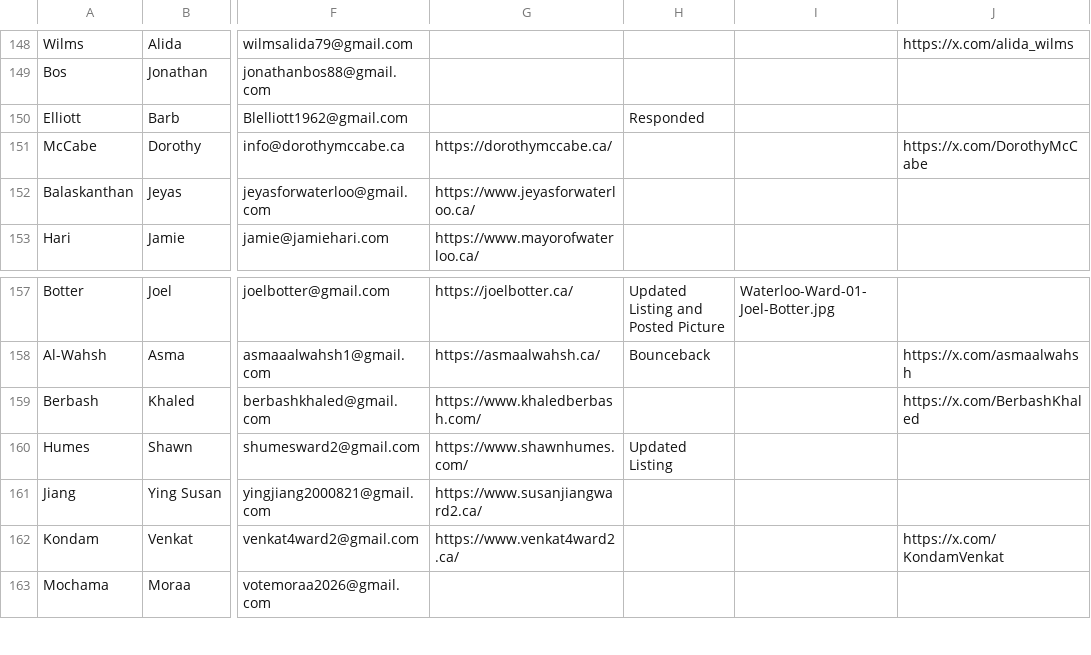
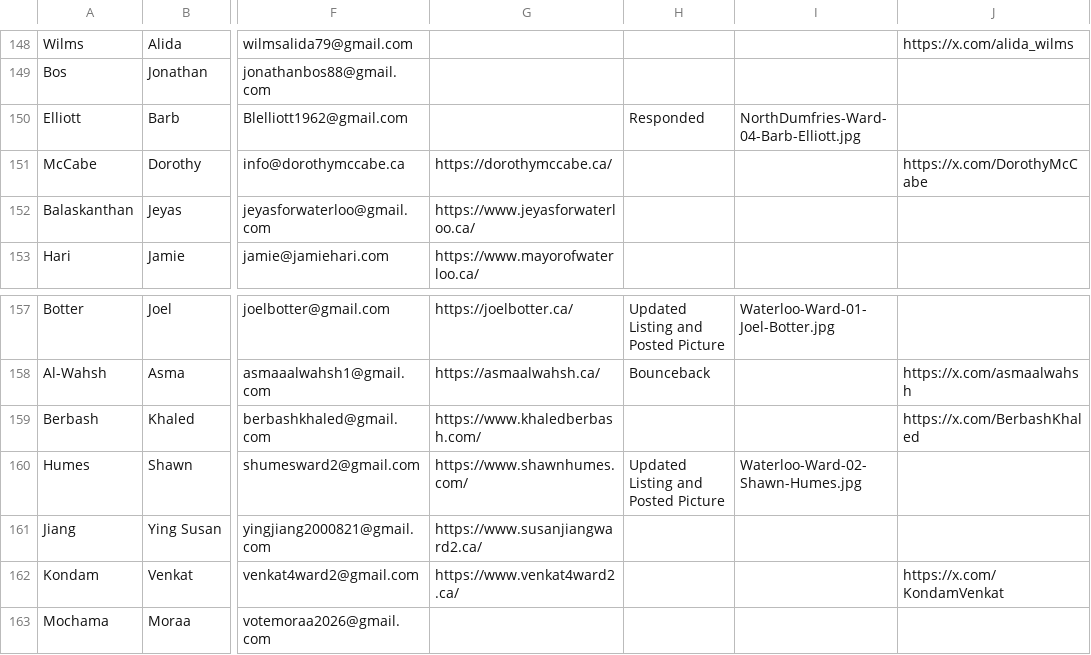
Before and after one commit to CivicTechWR/WRVotesMunicipal2026, a CSV file: docs/_data/sync/nominees.csv, drawn as a sheet; only a part is shown, gaps mark what is left out; the diff names each change by its address in the sheet, - before the commit and + after, or states it on an @@ line.

Commit message:
Auto-commit: updated nominees.csv from Google Docs

```diff
--- a/docs/_data/sync/nominees.csv
+++ b/docs/_data/sync/nominees.csv
-I150: (empty)
+I150: NorthDumfries-Ward-04-Barb-Elliott.jpg
-H160: Updated Listing
+H160: Updated Listing and Posted Picture
-I160: (empty)
+I160: Waterloo-Ward-02-Shawn-Humes.jpg
```
